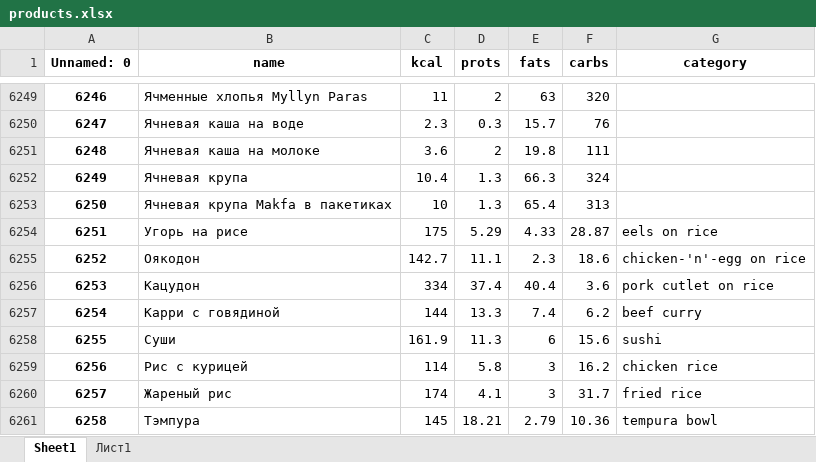
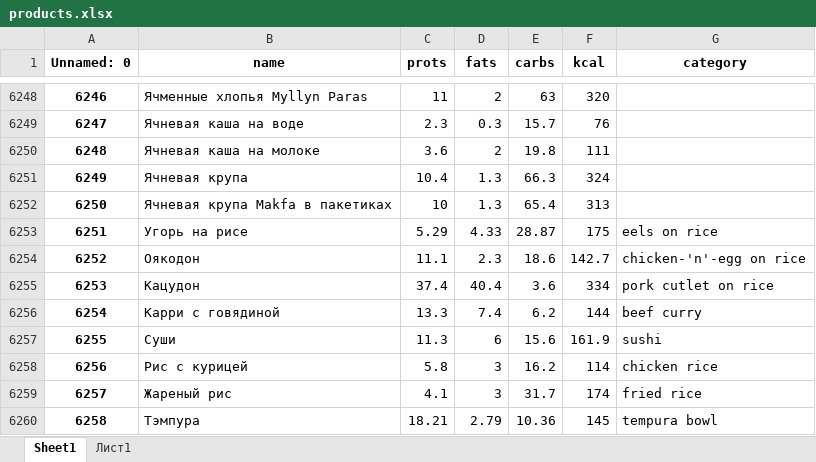
Before and after one commit to reiho/GluomYOLO, an Excel workbook: products.xlsx, sheet Sheet1, drawn as a sheet; only a part is shown, gaps mark what is left out; values as stored, in another font and other column widths than the file's, no borders; charts and pictures not drawn; addresses are those after the commit; the diff covers the shown part only; the diff names each change by its address in the sheet, - before the commit and + after, or states it on an @@ line.

Commit message:
db update

```diff
--- a/products.xlsx (sheet Sheet1)
+++ b/products.xlsx (sheet Sheet1)
-C1: kcal
+C1: prots
-D1: prots
+D1: fats
-E1: fats
+E1: carbs
-F1: carbs
+F1: kcal
-C6253 (prots): 175
+C6253 (prots): 5.29
-D6253 (fats): 5.29
+D6253 (fats): 4.33
-E6253 (carbs): 4.33
+E6253 (carbs): 28.87
-F6253 (kcal): 28.87
+F6253 (kcal): 175
-C6254 (prots): 142.7
+C6254 (prots): 11.1
-D6254 (fats): 11.1
+D6254 (fats): 2.3
-E6254 (carbs): 2.3
+E6254 (carbs): 18.6
-F6254 (kcal): 18.6
+F6254 (kcal): 142.7
-C6255 (prots): 334
+C6255 (prots): 37.4
-D6255 (fats): 37.4
+D6255 (fats): 40.4
-E6255 (carbs): 40.4
+E6255 (carbs): 3.6
-F6255 (kcal): 3.6
+F6255 (kcal): 334
-C6256 (prots): 144
+C6256 (prots): 13.3
-D6256 (fats): 13.3
+D6256 (fats): 7.4
-E6256 (carbs): 7.4
+E6256 (carbs): 6.2
-F6256 (kcal): 6.2
+F6256 (kcal): 144
-C6257 (prots): 161.9
+C6257 (prots): 11.3
-D6257 (fats): 11.3
+D6257 (fats): 6
-E6257 (carbs): 6
+E6257 (carbs): 15.6
-F6257 (kcal): 15.6
+F6257 (kcal): 161.9
-C6258 (prots): 114
+C6258 (prots): 5.8
-D6258 (fats): 5.8
+D6258 (fats): 3
-E6258 (carbs): 3
+E6258 (carbs): 16.2
-F6258 (kcal): 16.2
+F6258 (kcal): 114
-C6259 (prots): 174
+C6259 (prots): 4.1
-D6259 (fats): 4.1
+D6259 (fats): 3
-E6259 (carbs): 3
+E6259 (carbs): 31.7
-F6259 (kcal): 31.7
+F6259 (kcal): 174
-C6260 (prots): 145
+C6260 (prots): 18.21
-D6260 (fats): 18.21
+D6260 (fats): 2.79
-E6260 (carbs): 2.79
+E6260 (carbs): 10.36
-F6260 (kcal): 10.36
+F6260 (kcal): 145
```
Also changed, not shown: 1 added row, 1 removed row and 98 edited cells elsewhere in this sheet, sheet Лист1.
